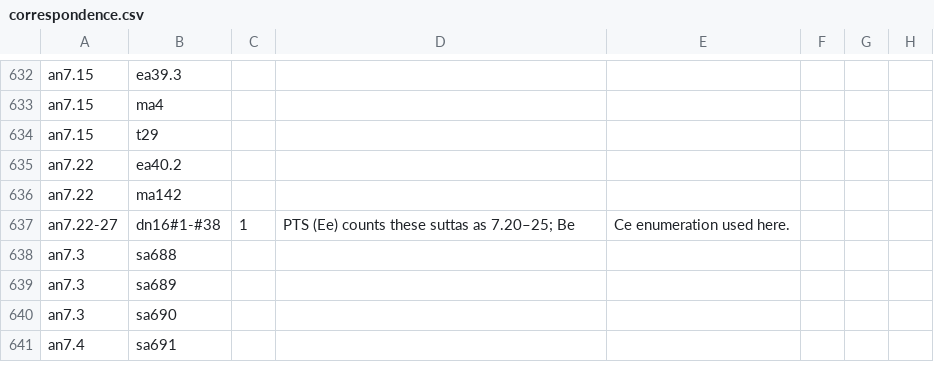
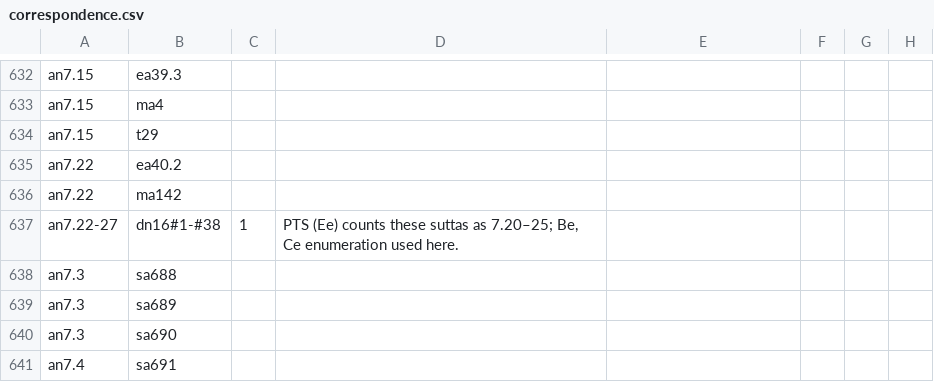
Before and after one commit to suttacentral/legacy-suttacentral-data, a CSV file: table/newnumbering/correspondence.csv, drawn as a sheet; only a part is shown, gaps mark what is left out; the diff names each change by its address in the sheet, - before the commit and + after, or states it on an @@ line.

Commit message:
correspondence update

```diff
--- a/table/newnumbering/correspondence.csv
+++ b/table/newnumbering/correspondence.csv
-D637: …as 7.20–25; Be
+D637: …as 7.20–25; Be, Ce enumeration used here.
-E637: Ce enumeration used here.
+E637: (empty)
```
